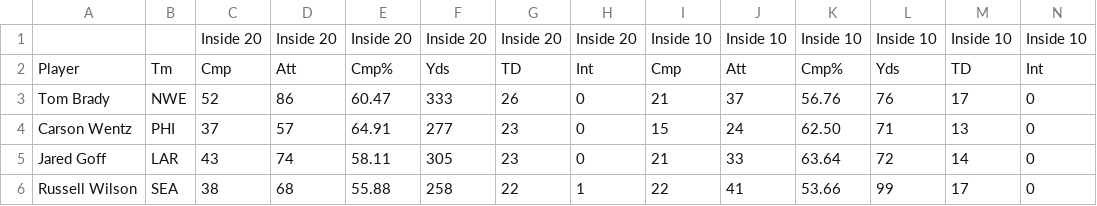
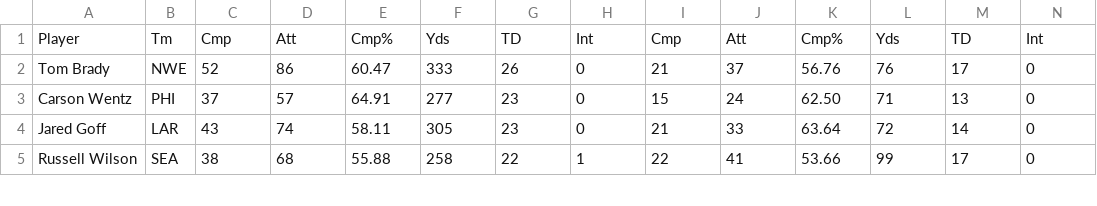
Before and after one commit to kahshiuhtang/Draft-Adivisor, a CSV file: Notebooks/Data/PlayerStats/Passing/redZonePassing/2017.csv, drawn as a sheet; only a part is shown; rows hold the shown columns only; the diff names each change by its address in the sheet, - before the commit and + after, or states it on an @@ line.

```diff
--- a/Notebooks/Data/PlayerStats/Passing/redZonePassing/2017.csv
+++ b/Notebooks/Data/PlayerStats/Passing/redZonePassing/2017.csv
-row 1:  |  | Inside 20 | Inside 20 | Inside 20 | Inside 20 | Inside 20 | Inside 20 | Inside 10 | Inside 10 | Inside 10 | Inside 10 | Inside 10 | Inside 10
```
Also changed, not shown: Notebooks/Data/ADP/FantasyPros_2017_Overall_ADP_Rankings.csv, Notebooks/Data/PlayerStats/Passing/redZonePassing/2019.csv, 26 other files.
